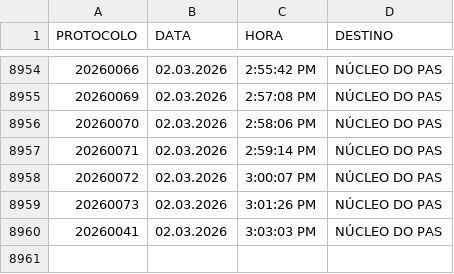
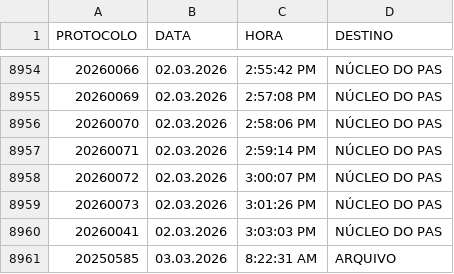
Before and after one commit to VisaAnapolis/APP, a CSV file: data/tramitacao.csv, drawn as a sheet; only a part is shown, gaps mark what is left out.

Commit message:
Auto-sync data 03/03/2026  9:10:42,78

```diff
--- a/data/tramitacao.csv
+++ b/data/tramitacao.csv
@@ -8960 +8960,2 @@
 "20260041";"02.03.2026";"3:03:03 PM";"NÚCLEO DO PAS"
+"20250585";"03.03.2026";"8:22:31 AM";"ARQUIVO"
```
Also changed, not shown: data/protocolo.csv, 6 other files.
